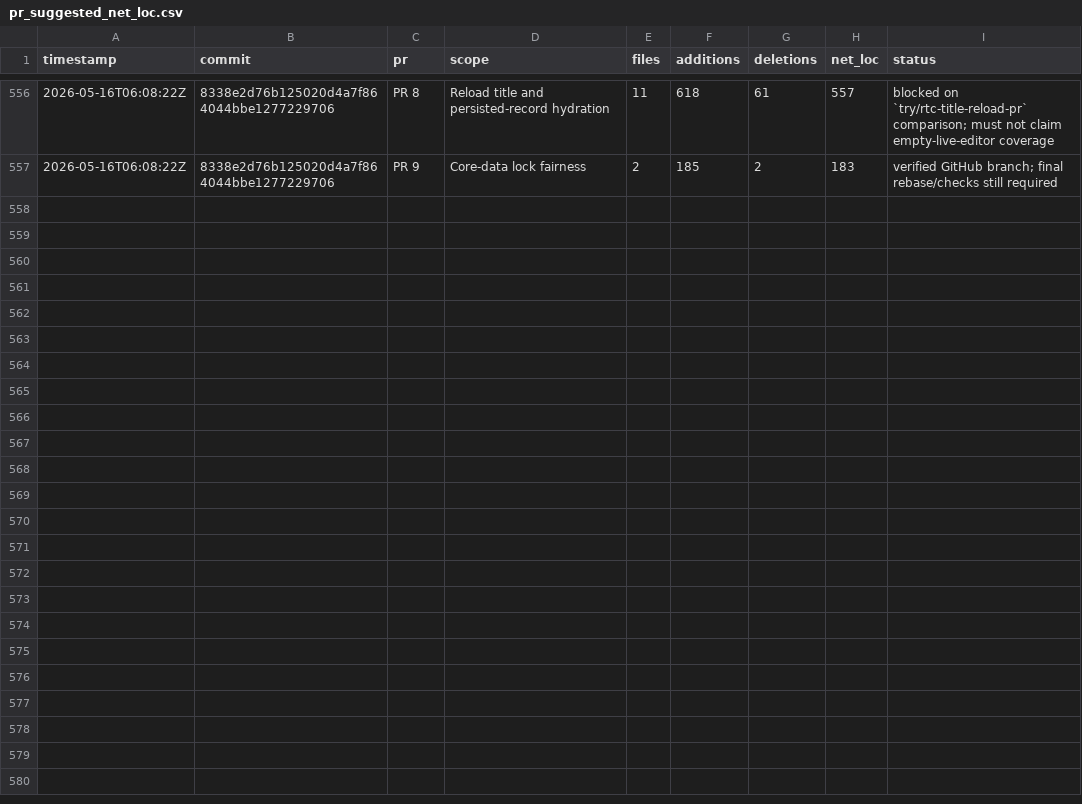
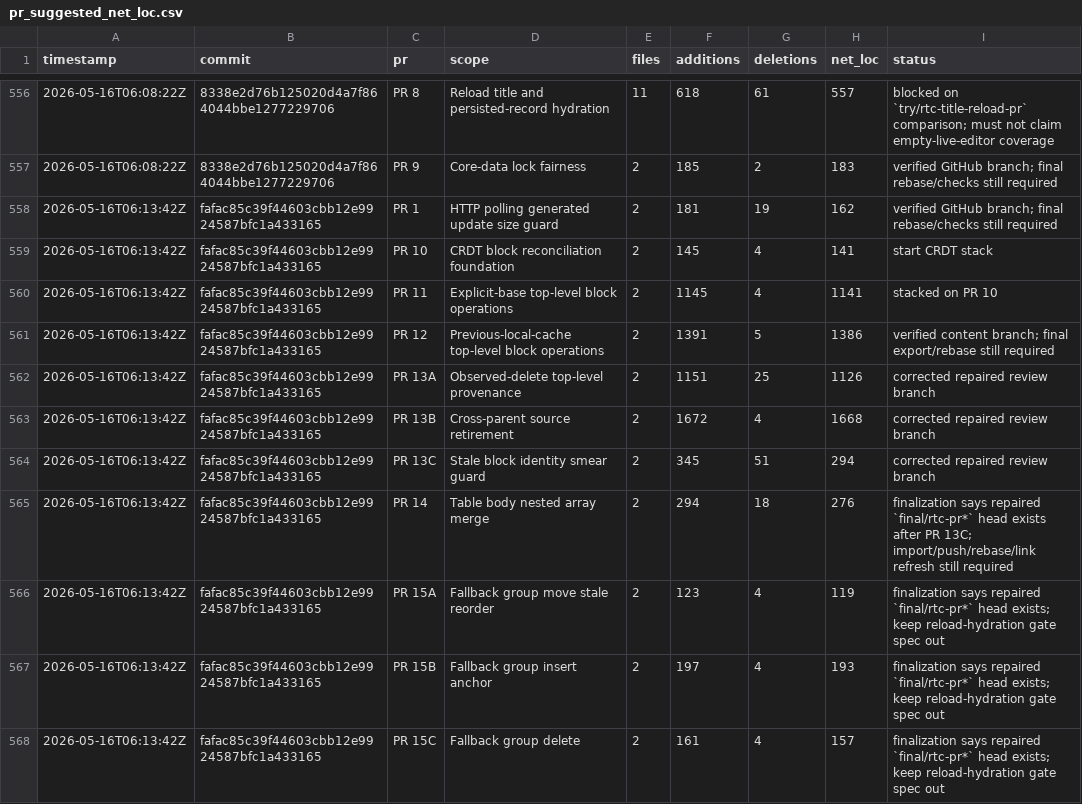
Before and after one commit to danluu/gutenberg, a CSV file: docs/explanations/architecture/rtc-jetstream2-fuzz-trends-20260515/data/pr_suggested_net_loc.csv, drawn as a sheet; only a part is shown, gaps mark what is left out; the diff covers the shown part only; the diff names each change by its address in the sheet, - before the commit and + after, or states it on an @@ line.

Commit message:
Refresh Jetstream fuzz trend report

```diff
--- a/docs/explanations/architecture/rtc-jetstream2-fuzz-trends-20260515/data/pr_suggested_net_loc.csv
+++ b/docs/explanations/architecture/rtc-jetstream2-fuzz-trends-20260515/data/pr_suggested_net_loc.csv
+row 558: 2026-05-16T06:13:42Z | fafac85c39f44603cbb12e9924587bfc1a433165 | PR 1 | HTTP polling generated update size guard | 2 | 181 | 19 | 162 | verified GitHub branch; final rebase/checks still required
+row 559: 2026-05-16T06:13:42Z | fafac85c39f44603cbb12e9924587bfc1a433165 | PR 10 | CRDT block reconciliation foundation | 2 | 145 | 4 | 141 | start CRDT stack
+row 560: 2026-05-16T06:13:42Z | fafac85c39f44603cbb12e9924587bfc1a433165 | PR 11 | Explicit-base top-level block operations | 2 | 1145 | 4 | 1141 | stacked on PR 10
+row 561: 2026-05-16T06:13:42Z | fafac85c39f44603cbb12e9924587bfc1a433165 | PR 12 | Previous-local-cache top-level block operations | 2 | 1391 | 5 | 1386 | verified content branch; final export/rebase still required
+row 562: 2026-05-16T06:13:42Z | fafac85c39f44603cbb12e9924587bfc1a433165 | PR 13A | Observed-delete top-level provenance | 2 | 1151 | 25 | 1126 | corrected repaired review branch
+row 563: 2026-05-16T06:13:42Z | fafac85c39f44603cbb12e9924587bfc1a433165 | PR 13B | Cross-parent source retirement | 2 | 1672 | 4 | 1668 | corrected repaired review branch
+row 564: 2026-05-16T06:13:42Z | fafac85c39f44603cbb12e9924587bfc1a433165 | PR 13C | Stale block identity smear guard | 2 | 345 | 51 | 294 | corrected repaired review branch
+row 565: 2026-05-16T06:13:42Z | fafac85c39f44603cbb12e9924587bfc1a433165 | PR 14 | Table body nested array merge | 2 | 294 | 18 | 276 | finalization says repaired `final/rtc-pr*` head exists after PR 13C; import/push/rebase/link refresh still required
+row 566: 2026-05-16T06:13:42Z | fafac85c39f44603cbb12e9924587bfc1a433165 | PR 15A | Fallback group move stale reorder | 2 | 123 | 4 | 119 | finalization says repaired `final/rtc-pr*` head exists; keep reload-hydration gate spec out
+row 567: 2026-05-16T06:13:42Z | fafac85c39f44603cbb12e9924587bfc1a433165 | PR 15B | Fallback group insert anchor | 2 | 197 | 4 | 193 | finalization says repaired `final/rtc-pr*` head exists; keep reload-hydration gate spec out
+row 568: 2026-05-16T06:13:42Z | fafac85c39f44603cbb12e9924587bfc1a433165 | PR 15C | Fallback group delete | 2 | 161 | 4 | 157 | finalization says repaired `final/rtc-pr*` head exists; keep reload-hydration gate spec out
```
Also changed, not shown: 10 added rows elsewhere in this file, docs/explanations/architecture/rtc-jetstream2-fuzz-trends-20260515/data/coverage_goals.csv, docs/explanations/architecture/rtc-jetstream2-fuzz-trends-20260515/data/feature_counts.csv, 23 other files.
